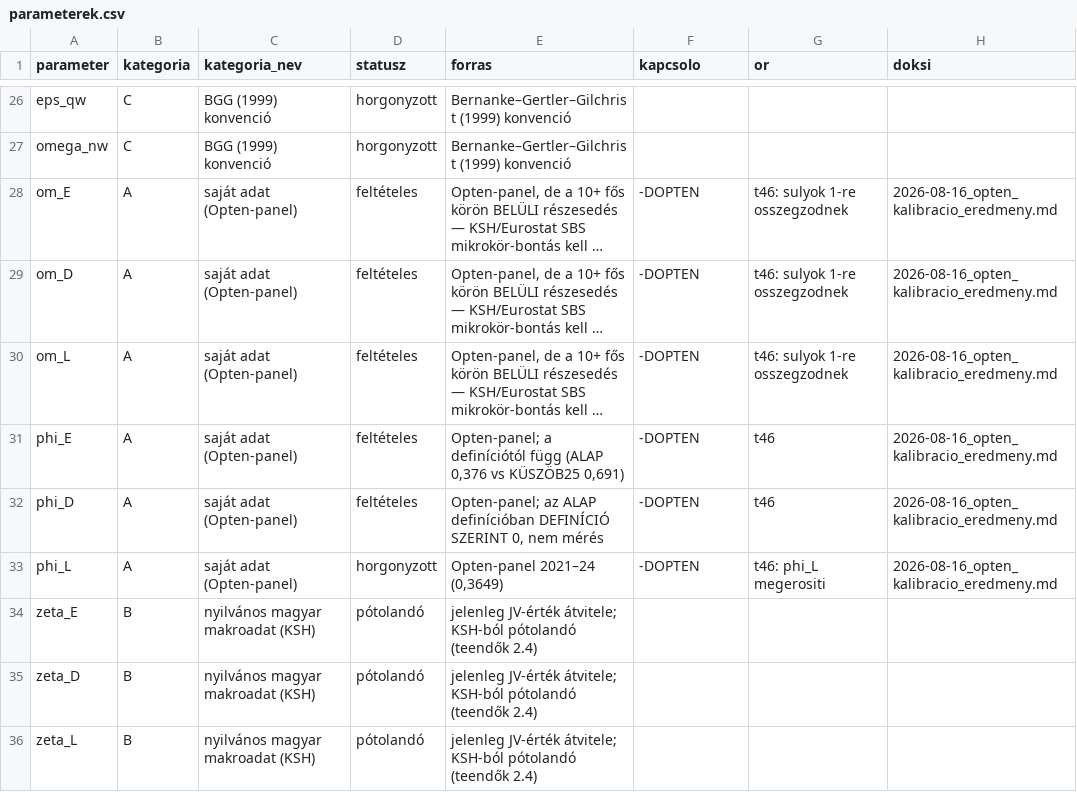
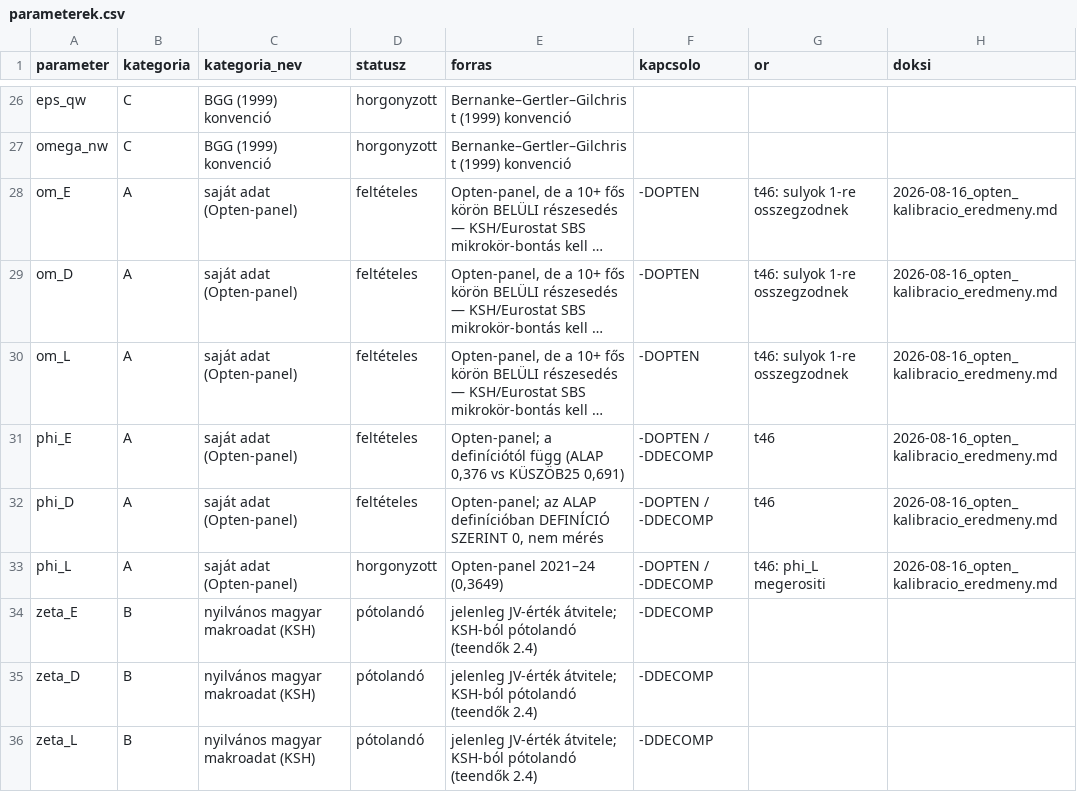
Before and after one commit to matyastamas02/DSGE_mkik, a CSV file: docs/regiszter/parameterek.csv, drawn as a sheet; only a part is shown, gaps mark what is left out; long unchanged cells end in …; the diff covers the shown part only; the diff names each change by its address in the sheet, - before the commit and + after, or states it on an @@ line.

```diff
--- a/docs/regiszter/parameterek.csv
+++ b/docs/regiszter/parameterek.csv
-F31:F33 (kapcsolo): -DOPTEN
+F31:F33 (kapcsolo): -DOPTEN / -DDECOMP
-F34:F36 (kapcsolo): (empty)
+F34:F36 (kapcsolo): -DDECOMP
```
Also changed, not shown: 54 edited cells elsewhere in this file, docs/regiszter/allitasok.csv, output/tables/t00_orok.csv, 6 other files.
